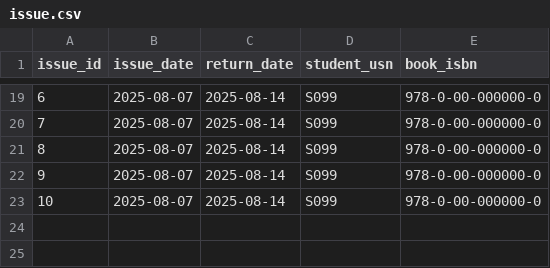
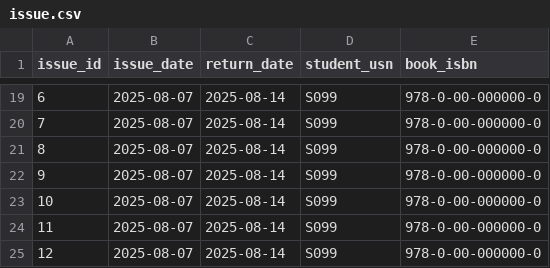
Before and after one commit to IronLibrary/IronLibrary, a CSV file: src/main/data/issue.csv, drawn as a sheet; only a part is shown, gaps mark what is left out; the diff names each change by its address in the sheet, - before the commit and + after, or states it on an @@ line.

Commit message:
last commit

```diff
--- a/src/main/data/issue.csv
+++ b/src/main/data/issue.csv
+row 24: 11 | 2025-08-07 | 2025-08-14 | S099 | 978-0-00-000000-0
+row 25: 12 | 2025-08-07 | 2025-08-14 | S099 | 978-0-00-000000-0
```
